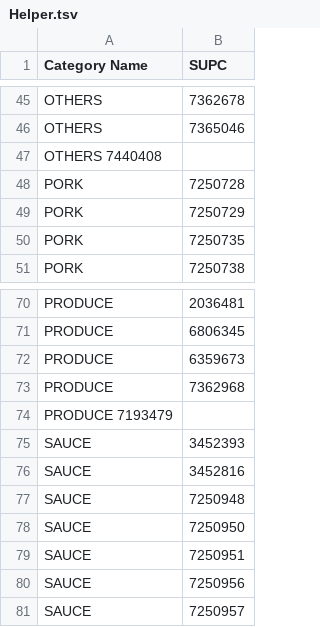
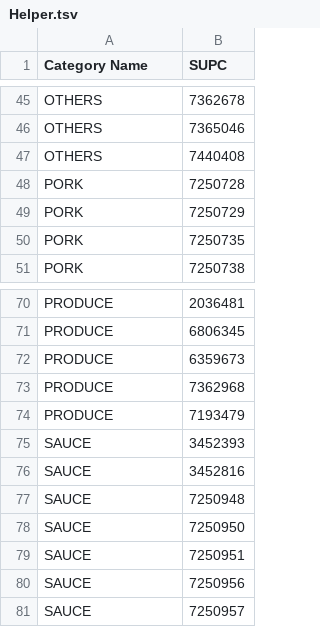
Before and after one commit to estebanmunoz-gen/non_data, a TSV file: Helper.tsv, drawn as a sheet; only a part is shown, gaps mark what is left out; removed rows and columns are numbered as before the commit, all else as after; the diff names each change by its address in the sheet, - before the commit and + after, or states it on an @@ line.

Commit message:
Update Helper.tsv with new data entries

```diff
--- a/Helper.tsv
+++ b/Helper.tsv
-row 47: OTHERS 7440408
+row 47: OTHERS | 7440408
-row 74: PRODUCE 7193479
+row 74: PRODUCE | 7193479
```
